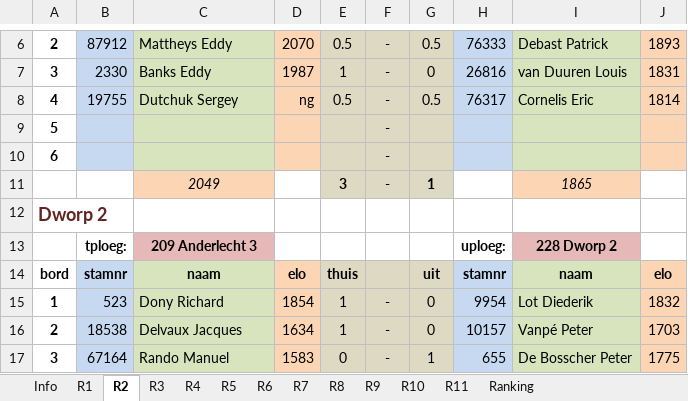
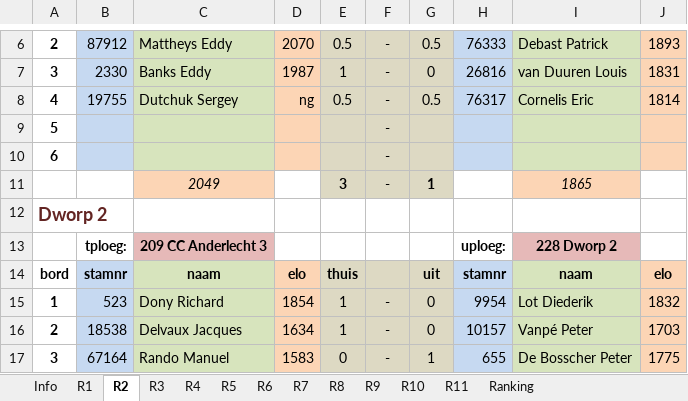
Before and after one commit to erpi/skdworp, an Excel workbook: _data/ni/ni0102/individueel_eindstand_dworp_123_0102.xlsx, sheet R2, drawn as a sheet; only a part is shown, gaps mark what is left out; values as stored, in another font and other column widths than the file's, no borders; the diff names each change by its address in the sheet, - before the commit and + after, or states it on an @@ line.

```diff
--- a/_data/ni/ni0102/individueel_eindstand_dworp_123_0102.xlsx (sheet R2)
+++ b/_data/ni/ni0102/individueel_eindstand_dworp_123_0102.xlsx (sheet R2)
-C13: 209 Anderlecht 3
+C13: 209 CC Anderlecht 3
```
Also changed, not shown: sheet Info, sheet Ranking, sheet R3, sheet R11, sheet R7, sheet R8, 1 more sheet, 6 other files.
